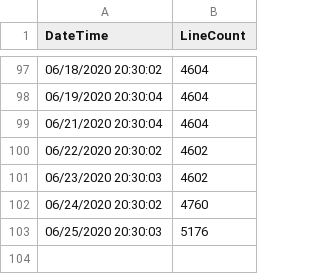
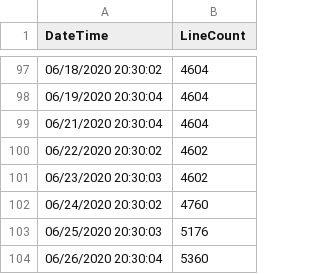
Before and after one commit to easterprince/new-world-project, a CSV file: newWorldCSharpLineCount.csv, drawn as a sheet; only a part is shown, gaps mark what is left out.

```diff
--- a/newWorldCSharpLineCount.csv
+++ b/newWorldCSharpLineCount.csv
@@ -103 +103,2 @@ DateTime,LineCount
 06/25/2020 20:30:03,5176
+06/26/2020 20:30:04,5360
```
Also changed, not shown: 5 other files.
